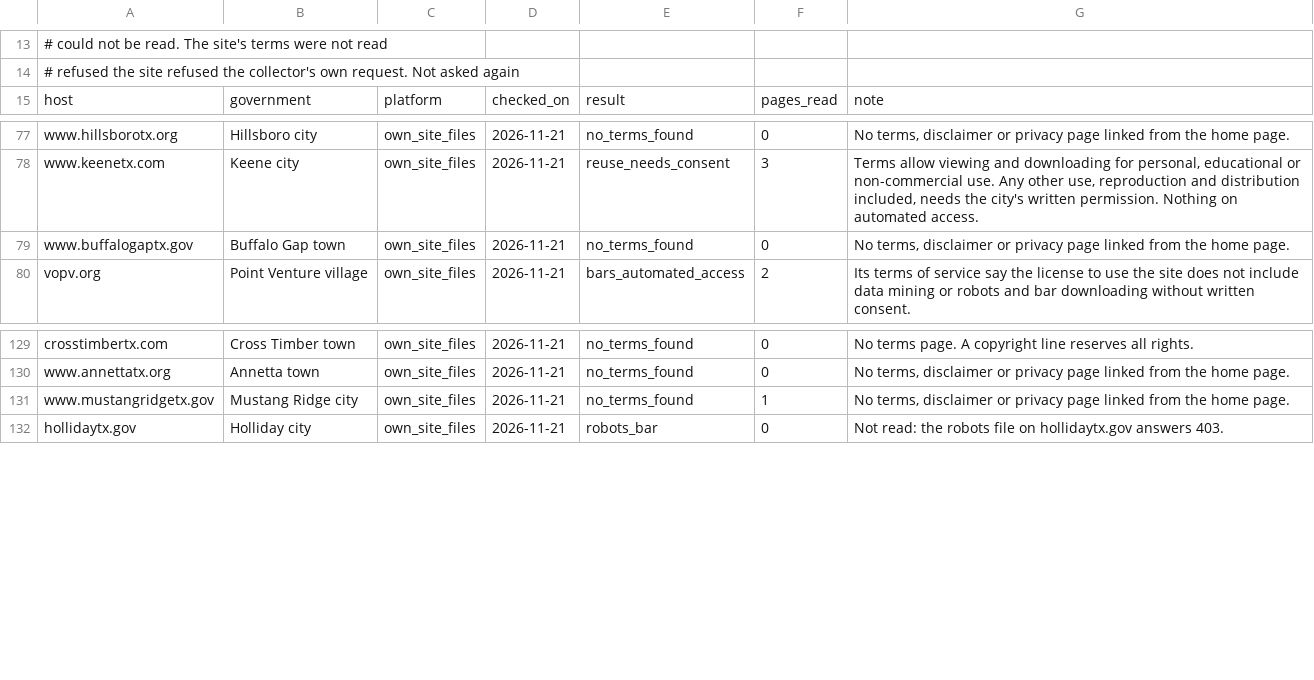
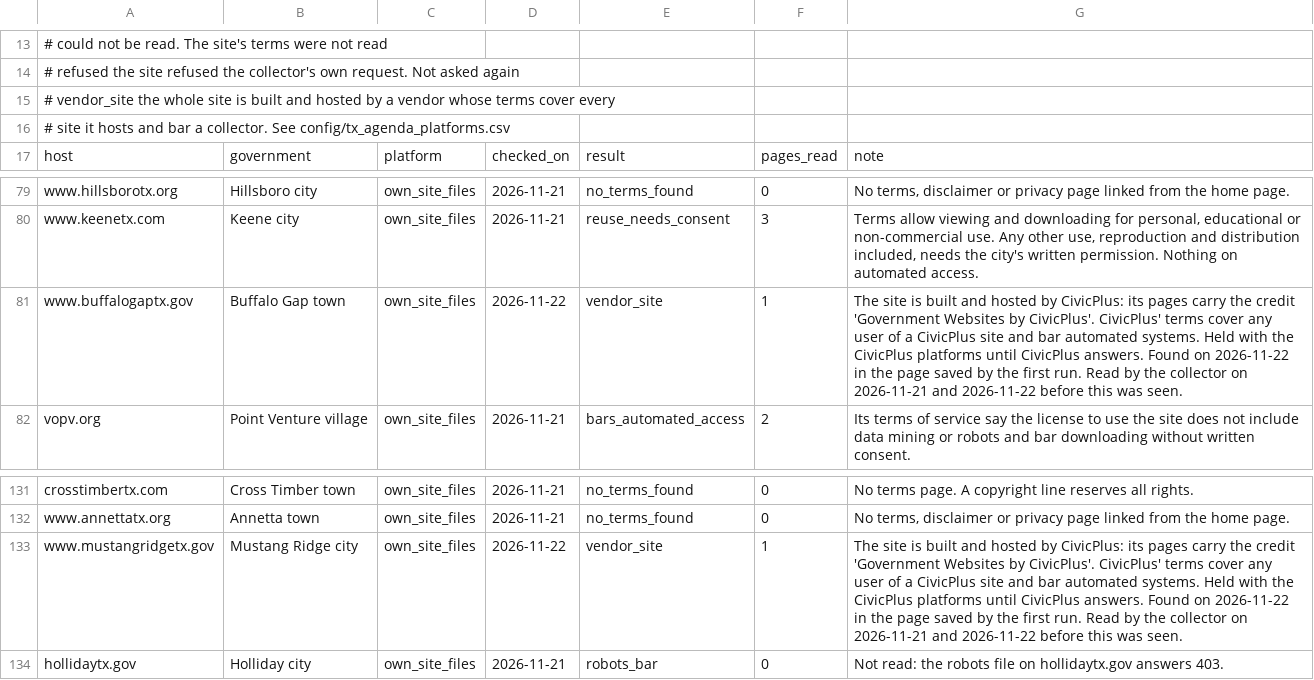
Before and after one commit to th4449/radar, a CSV file: config/tx_agenda_site_terms.csv, drawn as a sheet; only a part is shown, gaps mark what is left out; the diff covers the shown part only.

```diff
--- a/config/tx_agenda_site_terms.csv
+++ b/config/tx_agenda_site_terms.csv
@@ -14,2 +14,4 @@
 #          refused              the site refused the collector's own request. Not asked again
+#          vendor_site          the whole site is built and hosted by a vendor whose terms cover every
+#                               site it hosts and bar a collector. See config/tx_agenda_platforms.csv
 host,government,platform,checked_on,result,pages_read,note
@@ -78,3 +80,3 @@ www.hillsborotx.org,Hillsboro city,own_site_files,2026-11-21,no_terms_found,0,"N
 www.keenetx.com,Keene city,own_site_files,2026-11-21,reuse_needs_consent,3,"Terms allow viewing and downloading for personal, educational or non-commercial use. Any other use, reproduction and distribution included, needs the city's written permission. Nothing on automated access."
-www.buffalogaptx.gov,Buffalo Gap town,own_site_files,2026-11-21,no_terms_found,0,"No terms, disclaimer or privacy page linked from the home page."
+www.buffalogaptx.gov,Buffalo Gap town,own_site_files,2026-11-22,vendor_site,1,"The site is built and hosted by CivicPlus: its pages carry the credit 'Government Websites by CivicPlus'. CivicPlus' terms cover any user of a CivicPlus site and bar automated systems. Held with the CivicPlus platforms until CivicPlus answers. Found on 2026-11-22 in the page saved by the first run. Read by the collector on 2026-11-21 and 2026-11-22 before this was seen."
 vopv.org,Point Venture village,own_site_files,2026-11-21,bars_automated_access,2,Its terms of service say the license to use the site does not include data mining or robots and bar downloading without written consent.
@@ -130,3 +132,3 @@ crosstimbertx.com,Cross Timber town,own_site_files,2026-11-21,no_terms_found,0,N
 www.annettatx.org,Annetta town,own_site_files,2026-11-21,no_terms_found,0,"No terms, disclaimer or privacy page linked from the home page."
-www.mustangridgetx.gov,Mustang Ridge city,own_site_files,2026-11-21,no_terms_found,1,"No terms, disclaimer or privacy page linked from the home page."
+www.mustangridgetx.gov,Mustang Ridge city,own_site_files,2026-11-22,vendor_site,1,"The site is built and hosted by CivicPlus: its pages carry the credit 'Government Websites by CivicPlus'. CivicPlus' terms cover any user of a CivicPlus site and bar automated systems. Held with the CivicPlus platforms until CivicPlus answers. Found on 2026-11-22 in the page saved by the first run. Read by the collector on 2026-11-21 and 2026-11-22 before this was seen."
 hollidaytx.gov,Holliday city,own_site_files,2026-11-21,robots_bar,0,Not read: the robots file on hollidaytx.gov answers 403.
```
Also changed, not shown: 18 added rows and 7 edited cells elsewhere in this file, config/tx_agenda_inventory.csv, 17 other files.
